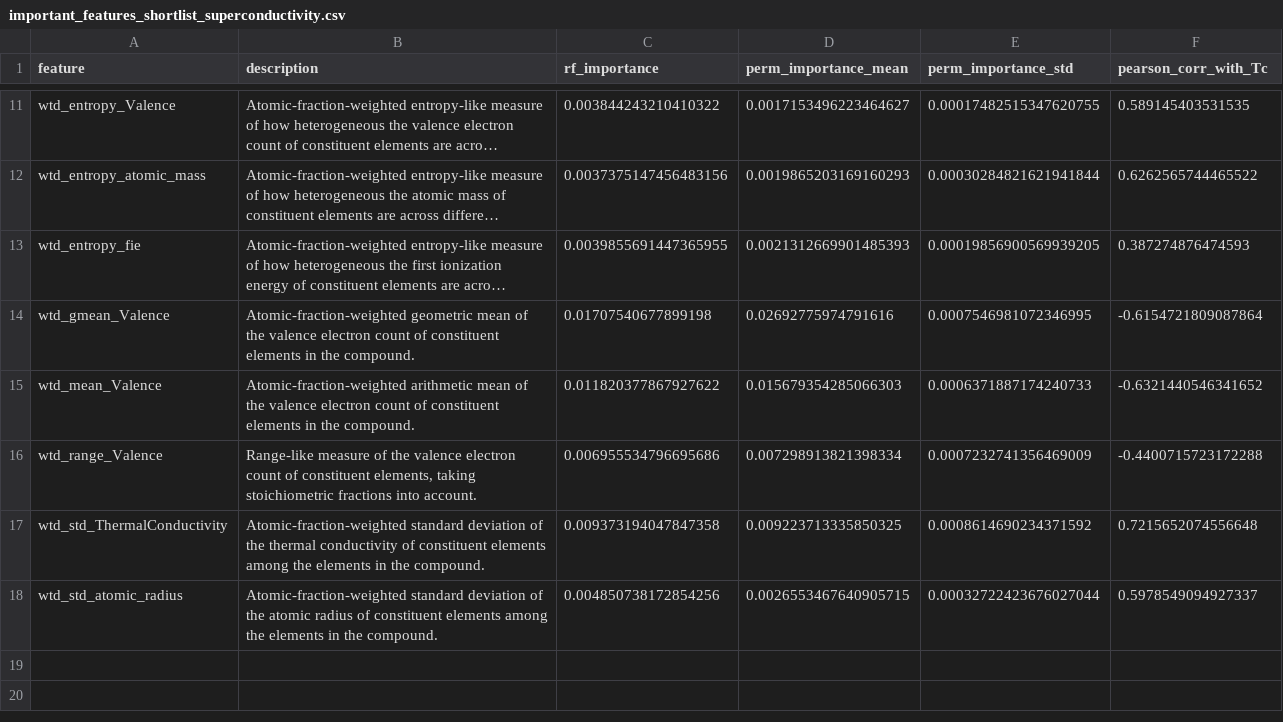
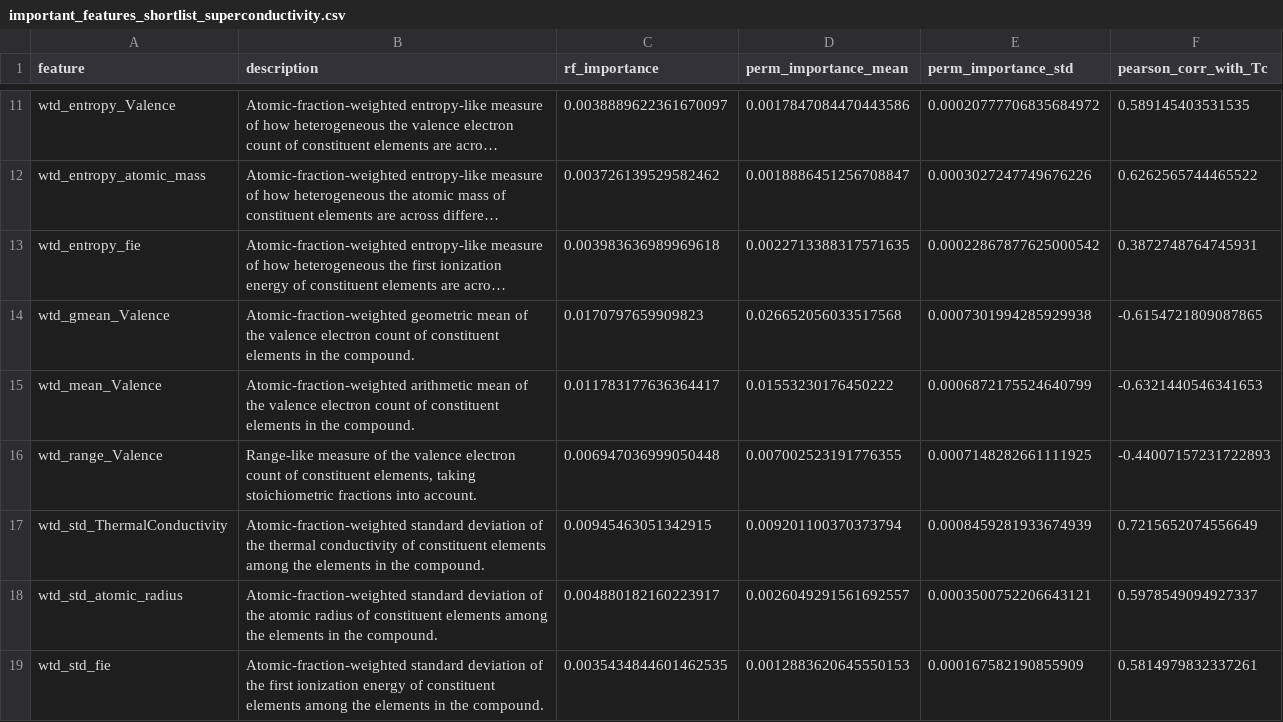
Before and after one commit to XUZiteng2020/Physics188_288_projectIII, a CSV file: important_features_shortlist_superconductivity.csv, drawn as a sheet; only a part is shown, gaps mark what is left out; long unchanged cells end in …; the diff covers the shown part only; the diff names each change by its address in the sheet, - before the commit and + after, or states it on an @@ line.

```diff
--- a/important_features_shortlist_superconductivity.csv
+++ b/important_features_shortlist_superconductivity.csv
-C11 (rf_importance): 0.003844243210410322
+C11 (rf_importance): 0.0038889622361670097
-D11 (perm_importance_mean): 0.0017153496223464627
+D11 (perm_importance_mean): 0.0017847084470443586
-E11 (perm_importance_std): 0.00017482515347620755
+E11 (perm_importance_std): 0.00020777706835684972
-C12 (rf_importance): 0.0037375147456483156
+C12 (rf_importance): 0.003726139529582462
-D12 (perm_importance_mean): 0.0019865203169160293
+D12 (perm_importance_mean): 0.0018886451256708847
-E12 (perm_importance_std): 0.00030284821621941844
+E12 (perm_importance_std): 0.0003027247749676226
-C13 (rf_importance): 0.0039855691447365955
+C13 (rf_importance): 0.003983636989969618
-D13 (perm_importance_mean): 0.0021312669901485393
+D13 (perm_importance_mean): 0.0022713388317571635
-E13 (perm_importance_std): 0.00019856900569939205
+E13 (perm_importance_std): 0.00022867877625000542
-F13 (pearson_corr_with_Tc): 0.387274876474593
+F13 (pearson_corr_with_Tc): 0.3872748764745931
-C14 (rf_importance): 0.01707540677899198
+C14 (rf_importance): 0.0170797659909823
-D14 (perm_importance_mean): 0.02692775974791616
+D14 (perm_importance_mean): 0.026652056033517568
-E14 (perm_importance_std): 0.0007546981072346995
+E14 (perm_importance_std): 0.0007301994285929938
-F14 (pearson_corr_with_Tc): -0.6154721809087864
+F14 (pearson_corr_with_Tc): -0.6154721809087865
-C15 (rf_importance): 0.011820377867927622
+C15 (rf_importance): 0.011783177636364417
-D15 (perm_importance_mean): 0.015679354285066303
+D15 (perm_importance_mean): 0.01553230176450222
-E15 (perm_importance_std): 0.0006371887174240733
+E15 (perm_importance_std): 0.0006872175524640799
-F15 (pearson_corr_with_Tc): -0.6321440546341652
+F15 (pearson_corr_with_Tc): -0.6321440546341653
-C16 (rf_importance): 0.006955534796695686
+C16 (rf_importance): 0.006947036999050448
-D16 (perm_importance_mean): 0.007298913821398334
+D16 (perm_importance_mean): 0.007002523191776355
-E16 (perm_importance_std): 0.0007232741356469009
+E16 (perm_importance_std): 0.0007148282661111925
-F16 (pearson_corr_with_Tc): -0.4400715723172288
+F16 (pearson_corr_with_Tc): -0.44007157231722893
-C17 (rf_importance): 0.009373194047847358
+C17 (rf_importance): 0.00945463051342915
-D17 (perm_importance_mean): 0.009223713335850325
+D17 (perm_importance_mean): 0.009201100370373794
-E17 (perm_importance_std): 0.0008614690234371592
+E17 (perm_importance_std): 0.0008459281933674939
-F17 (pearson_corr_with_Tc): 0.7215652074556648
+F17 (pearson_corr_with_Tc): 0.7215652074556649
-C18 (rf_importance): 0.004850738172854256
+C18 (rf_importance): 0.004880182160223917
-D18 (perm_importance_mean): 0.0026553467640905715
+D18 (perm_importance_mean): 0.0026049291561692557
-E18 (perm_importance_std): 0.00032722423676027044
+E18 (perm_importance_std): 0.0003500752206643121
+row 19: wtd_std_fie | Atomic-fraction-weighted standard deviation of the first ionization energy of constituent elements among the elements in the compound. | 0.0035434844601462535 | 0.0012883620645550153 | 0.000167582190855909 | 0.5814979832337261
```
Also changed, not shown: 32 edited cells elsewhere in this file, hamidieh_style_xgboost_feature_importance.csv, important_features_longlist_superconductivity.csv, 26 other files.
